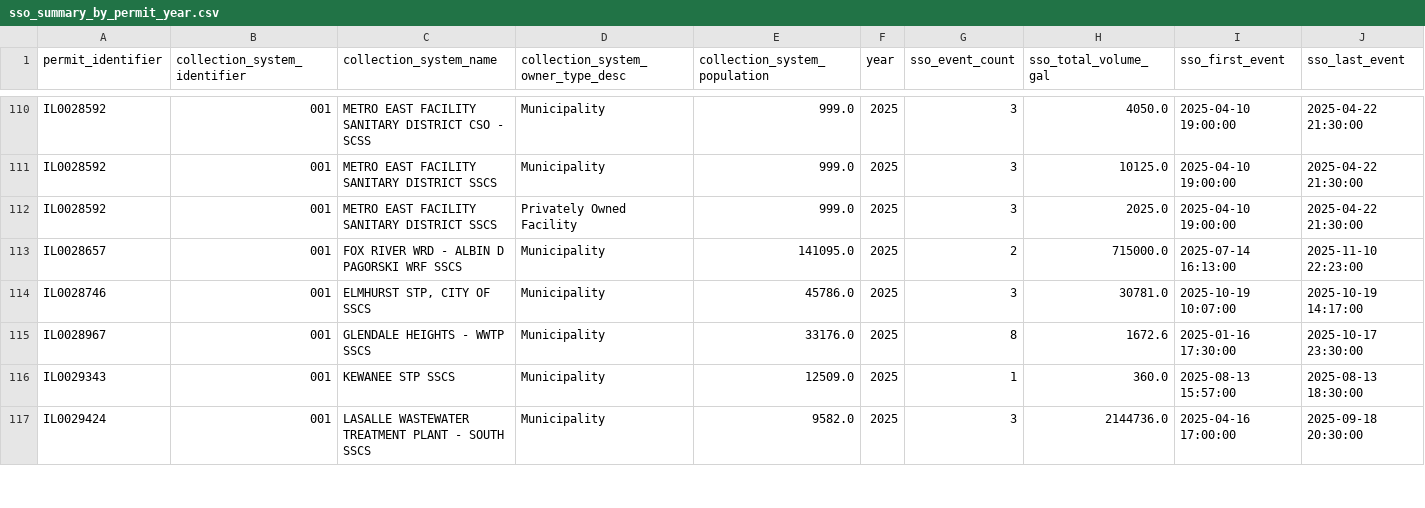
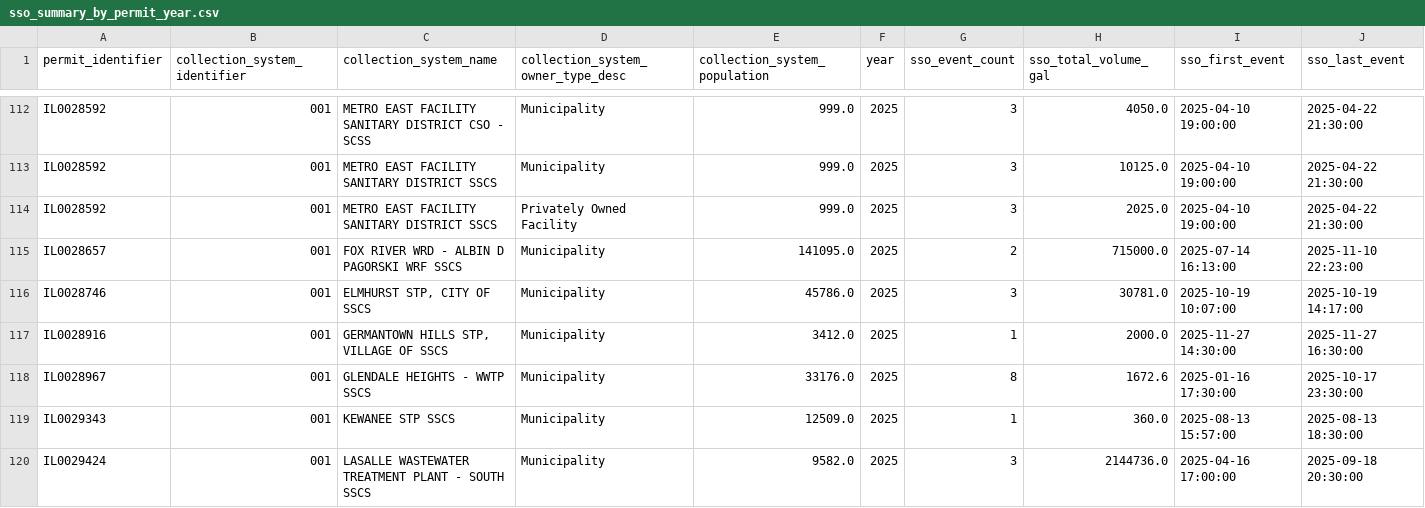
Before and after one commit to camwcolby/sso-project, a CSV file: public_data/sso_summary_by_permit_year.csv, drawn as a sheet; only a part is shown, gaps mark what is left out; the diff covers the shown part only; the diff names each change by its address in the sheet, - before the commit and + after, or states it on an @@ line.

```diff
--- a/public_data/sso_summary_by_permit_year.csv
+++ b/public_data/sso_summary_by_permit_year.csv
+row 117: IL0028916 | 001 | GERMANTOWN HILLS STP, VILLAGE OF SSCS | Municipality | 3412.0 | 2025 | 1 | 2000.0 | 2025-11-27 14:30:00 | 2025-11-27 16:30:00
```
Also changed, not shown: 5 added rows and 29 edited cells elsewhere in this file, 1 other file.
